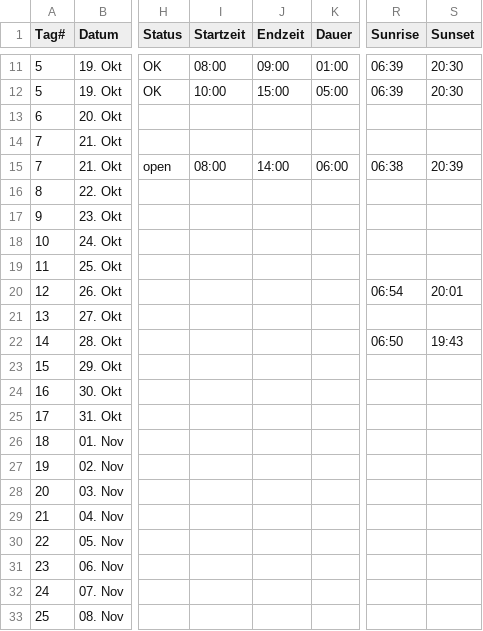
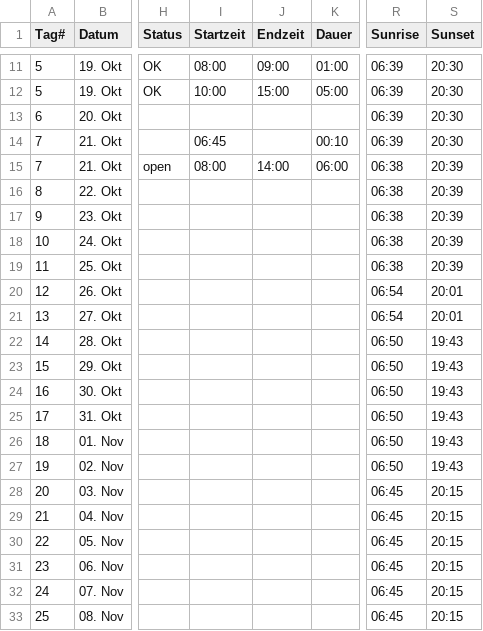
Before and after one commit to tripwaldo/patagonia, a CSV file: trip_data.csv, drawn as a sheet; only a part is shown, gaps mark what is left out; the diff covers the shown part only; the diff names each change by its address in the sheet, - before the commit and + after, or states it on an @@ line.

Commit message:
Add files via upload

```diff
--- a/trip_data.csv
+++ b/trip_data.csv
-R13:R14 (Sunrise): (empty)
+R13:R14 (Sunrise): 06:39
-S13:S14 (Sunset): (empty)
+S13:S14 (Sunset): 20:30
-I14 (Startzeit): (empty)
+I14 (Startzeit): 06:45
-K14 (Dauer): (empty)
+K14 (Dauer): 00:10
-R16:R19 (Sunrise): (empty)
+R16:R19 (Sunrise): 06:38
-S16:S19 (Sunset): (empty)
+S16:S19 (Sunset): 20:39
-R21 (Sunrise): (empty)
+R21 (Sunrise): 06:54
-S21 (Sunset): (empty)
+S21 (Sunset): 20:01
-R23:R27 (Sunrise): (empty)
+R23:R27 (Sunrise): 06:50
-S23:S27 (Sunset): (empty)
+S23:S27 (Sunset): 19:43
-R28:R33 (Sunrise): (empty)
+R28:R33 (Sunrise): 06:45
-S28:S33 (Sunset): (empty)
+S28:S33 (Sunset): 20:15
```
Also changed, not shown: 10 edited cells elsewhere in this file.
